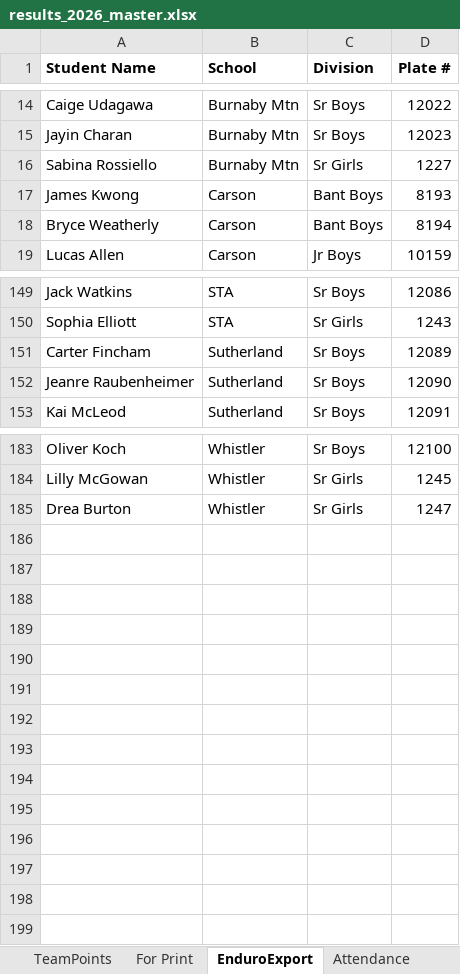
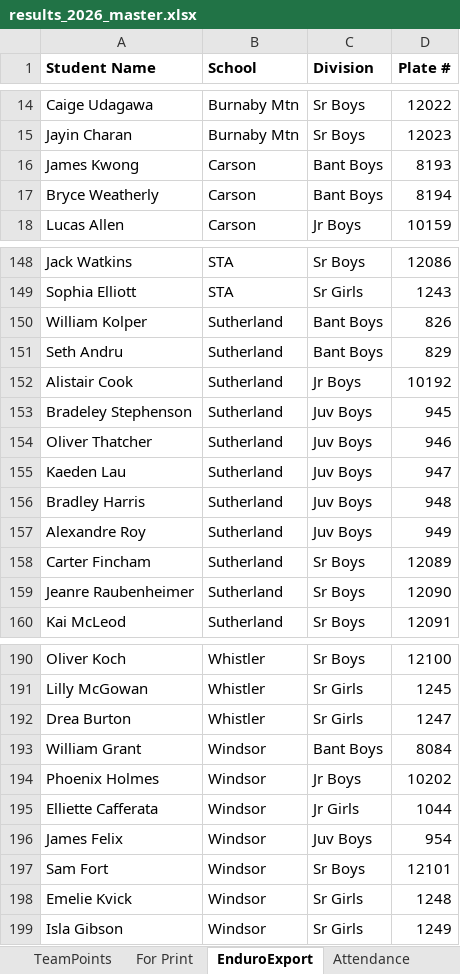
Before and after one commit to mskippy/codemathbike_bike, an Excel workbook: results_2026_master.xlsx, sheet EnduroExport, drawn as a sheet; only a part is shown, gaps mark what is left out; values as stored, in another font and other column widths than the file's, no borders; removed rows and columns are numbered as before the commit, all else as after; the diff names each change by its address in the sheet, - before the commit and + after, or states it on an @@ line.

```diff
--- a/results_2026_master.xlsx (sheet EnduroExport)
+++ b/results_2026_master.xlsx (sheet EnduroExport)
-row 16: Sabina Rossiello | Burnaby Mtn | Sr Girls | 1227
+row 150: William Kolper | Sutherland | Bant Boys | 826
+row 151: Seth Andru | Sutherland | Bant Boys | 829
+row 152: Alistair Cook | Sutherland | Jr Boys | 10192
+row 153: Bradeley Stephenson | Sutherland | Juv Boys | 945
+row 154: Oliver Thatcher | Sutherland | Juv Boys | 946
+row 155: Kaeden Lau | Sutherland | Juv Boys | 947
+row 156: Bradley Harris | Sutherland | Juv Boys | 948
+row 157: Alexandre Roy | Sutherland | Juv Boys | 949
+row 193: William Grant | Windsor | Bant Boys | 8084
+row 194: Phoenix Holmes | Windsor | Jr Boys | 10202
+row 195: Elliette Cafferata | Windsor | Jr Girls | 1044
+row 196: James Felix | Windsor | Juv Boys | 954
+row 197: Sam Fort | Windsor | Sr Boys | 12101
+row 198: Emelie Kvick | Windsor | Sr Girls | 1248
+row 199: Isla Gibson | Windsor | Sr Girls | 1249
```
Also changed, not shown: sheet Individual Results, sheet Division Export, formulas that keep their value, hidden cells, 2 other files.
